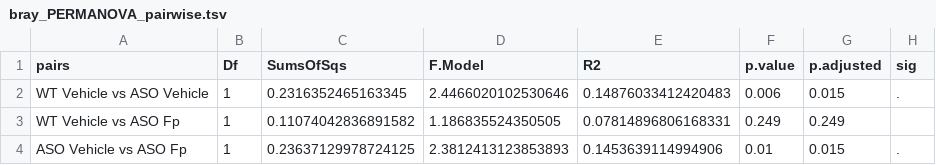
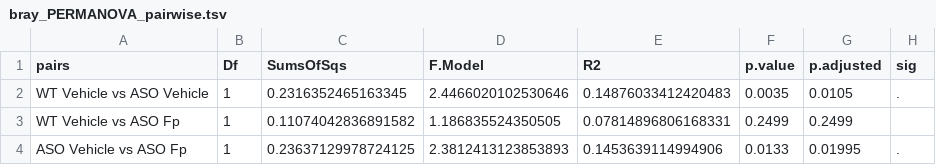
Before and after one commit to ASAP-MAC/MazmanianS_MoiseyenkoA, a TSV file: results/SGB/cohort_Fp7/bray_PERMANOVA_pairwise.tsv, drawn as a sheet.

Commit message:
PERMANOVA permutations set to 9,999 to align to RNAseq analysis in Figure 3 of the manuscript

```diff
--- a/results/SGB/cohort_Fp7/bray_PERMANOVA_pairwise.tsv
+++ b/results/SGB/cohort_Fp7/bray_PERMANOVA_pairwise.tsv
@@ -1,4 +1,4 @@
 pairs	Df	SumsOfSqs	F.Model	R2	p.value	p.adjusted	sig
-WT Vehicle vs ASO Vehicle	1	0.2316352465163345	2.4466020102530646	0.14876033412420483	0.006	0.015	.
-WT Vehicle vs ASO Fp	1	0.11074042836891582	1.186835524350505	0.07814896806168331	0.249	0.249	
-ASO Vehicle vs ASO Fp	1	0.23637129978724125	2.3812413123853893	0.1453639114994906	0.01	0.015	.
+WT Vehicle vs ASO Vehicle	1	0.2316352465163345	2.4466020102530646	0.14876033412420483	0.0035	0.0105	.
+WT Vehicle vs ASO Fp	1	0.11074042836891582	1.186835524350505	0.07814896806168331	0.2499	0.2499	
+ASO Vehicle vs ASO Fp	1	0.23637129978724125	2.3812413123853893	0.1453639114994906	0.0133	0.01995	.
```
Also changed, not shown: results/SGB/02_beta_diversity/bray_adonisPermanova_genotype_treatment_cohort.tsv, results/SGB/cohort_Fp7/aitchison_PERMANOVA.tsv, 12 other files.
